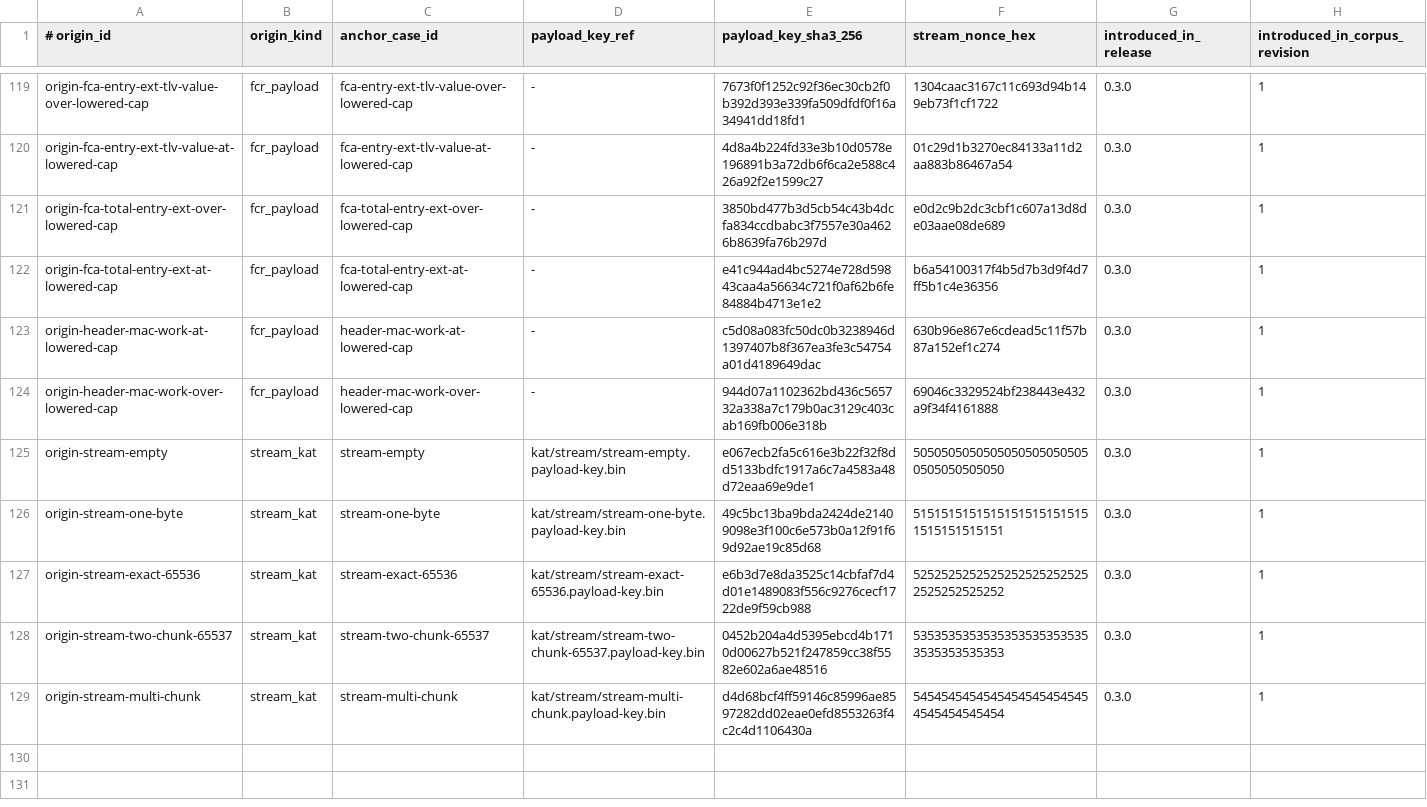
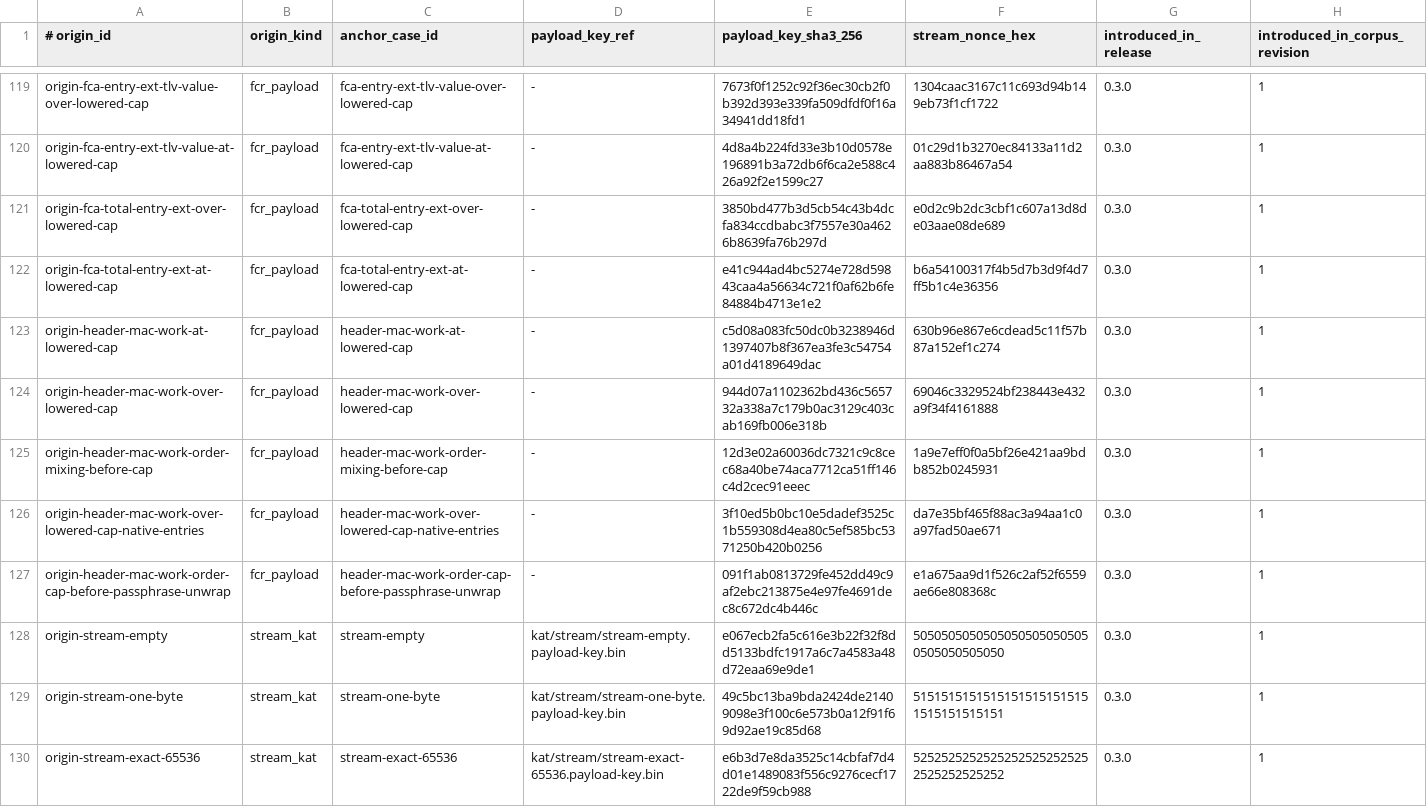
Before and after one commit to alexylon/ferrocrypt, a TSV file: ferrocrypt-lib/testvectors/wire/origins.tsv, drawn as a sheet; only a part is shown, gaps mark what is left out; the shorter side is filled out with more unchanged rows; the diff names each change by its address in the sheet, - before the commit and + after, or states it on an @@ line.

```diff
--- a/ferrocrypt-lib/testvectors/wire/origins.tsv
+++ b/ferrocrypt-lib/testvectors/wire/origins.tsv
+row 125: origin-header-mac-work-order-mixing-before-cap | fcr_payload | header-mac-work-order-mixing-before-cap | - | 12d3e02a60036dc7321c9c8cec68a40be74aca7712ca51ff146c4d2cec91eeec | 1a9e7eff0f0a5bf26e421aa9bdb852b0245931 | 0.3.0 | 1
+row 126: origin-header-mac-work-over-lowered-cap-native-entries | fcr_payload | header-mac-work-over-lowered-cap-native-entries | - | 3f10ed5b0bc10e5dadef3525c1b559308d4ea80c5ef585bc5371250b420b0256 | da7e35bf465f88ac3a94aa1c0a97fad50ae671 | 0.3.0 | 1
+row 127: origin-header-mac-work-order-cap-before-passphrase-unwrap | fcr_payload | header-mac-work-order-cap-before-passphrase-unwrap | - | 091f1ab0813729fe452dd49c9af2ebc213875e4e97fe4691dec8c672dc4b446c | e1a675aa9d1f526c2af52f6559ae66e808368c | 0.3.0 | 1
```
Also changed, not shown: ferrocrypt-lib/testvectors/wire/cases.tsv, 15 other files.
